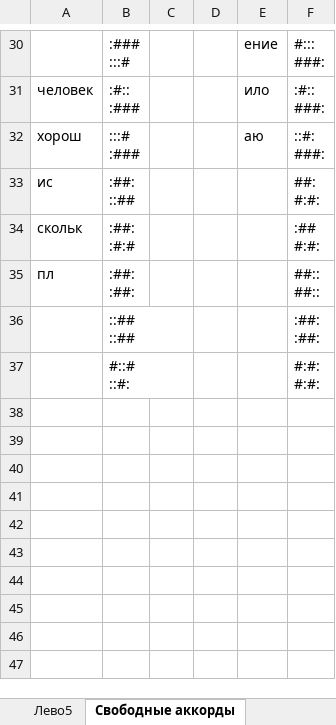
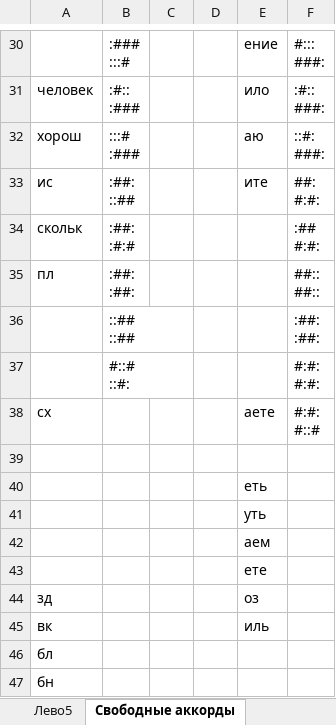
Before and after one commit to utyv/kolobok, an Excel workbook: ТаблицаАккордов.xlsx, sheet Свободные аккорды, drawn as a sheet; only a part is shown, gaps mark what is left out; values as stored, in another font and other column widths than the file's, no borders; ↵ is a line break in a cell; the diff names each change by its address in the sheet, - before the commit and + after, or states it on an @@ line.

```diff
--- a/ТаблицаАккордов.xlsx (sheet Свободные аккорды)
+++ b/ТаблицаАккордов.xlsx (sheet Свободные аккорды)
-E33: (empty)
+E33: ите
+row 38: сх |  |  |  | аете | #:#: ↵ #::#
+row 39: (empty)
+row 40:  |  |  |  | еть
+row 41:  |  |  |  | уть
+row 42:  |  |  |  | аем
+row 43:  |  |  |  | ете
+row 44: зд |  |  |  | оз
+row 45: вк |  |  |  | иль
+row 46: бл
+row 47: бн
```
Also changed, not shown: sheet Лево3, sheet Лево5, sheet Лево2, sheet Лево4, sheet Лево1, sheet Право1, other sheet tabs, 10 other files.
